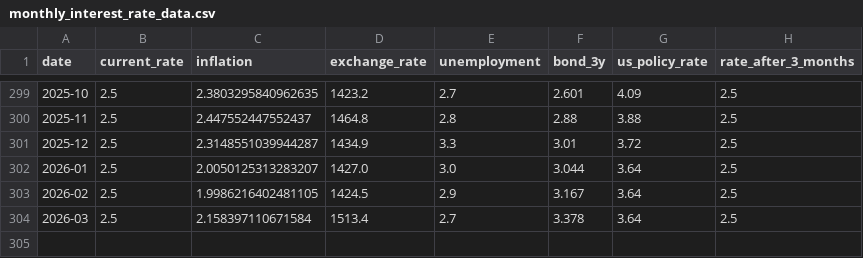
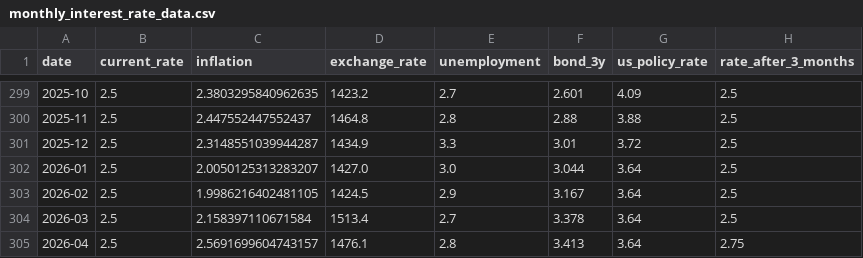
Before and after one commit to tina77302/api-test, a CSV file: data/processed/monthly_interest_rate_data.csv, drawn as a sheet; only a part is shown, gaps mark what is left out.

Commit message:
Update RateScope forecast data

```diff
--- a/data/processed/monthly_interest_rate_data.csv
+++ b/data/processed/monthly_interest_rate_data.csv
@@ -304 +304,2 @@ date,current_rate,inflation,exchange_rate,unemployment,bond_3y,us_policy_rate,ra
 2026-03,2.5,2.158397110671584,1513.4,2.7,3.378,3.64,2.5
+2026-04,2.5,2.5691699604743157,1476.1,2.8,3.413,3.64,2.75
```
Also changed, not shown: data/processed/monthly_interest_rate_features.csv, 9 other files.
